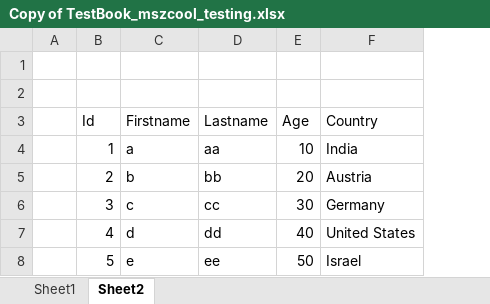
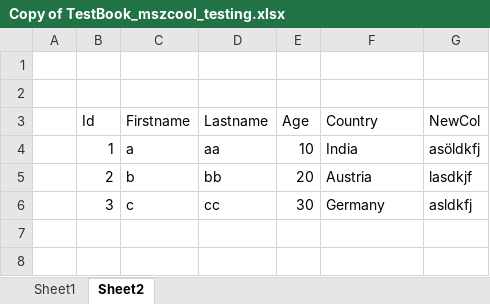
Before and after one commit to mszcool/Excel-CustomXMLPart-Demo, an Excel workbook: Excel-CustomXMLPart-Demo/Copy of TestBook_mszcool_testing.xlsx, sheet Sheet2, drawn as a sheet; values as stored, in another font and other column widths than the file's, no borders; table styles not drawn; removed rows and columns are numbered as before the commit, all else as after; the diff names each change by its address in the sheet, - before the commit and + after, or states it on an @@ line.

Commit message:
Added functionality to allow users adding columns.

```diff
--- a/Excel-CustomXMLPart-Demo/Copy of TestBook_mszcool_testing.xlsx (sheet Sheet2)
+++ b/Excel-CustomXMLPart-Demo/Copy of TestBook_mszcool_testing.xlsx (sheet Sheet2)
+column G (NewCol), rows 4-6: asöldkfj | lasdkjf | asldkfj
-row 7:  | 4 | d | dd | 40 | United States
-row 8:  | 5 | e | ee | 50 | Israel
```
Also changed, not shown: 1 other file.
